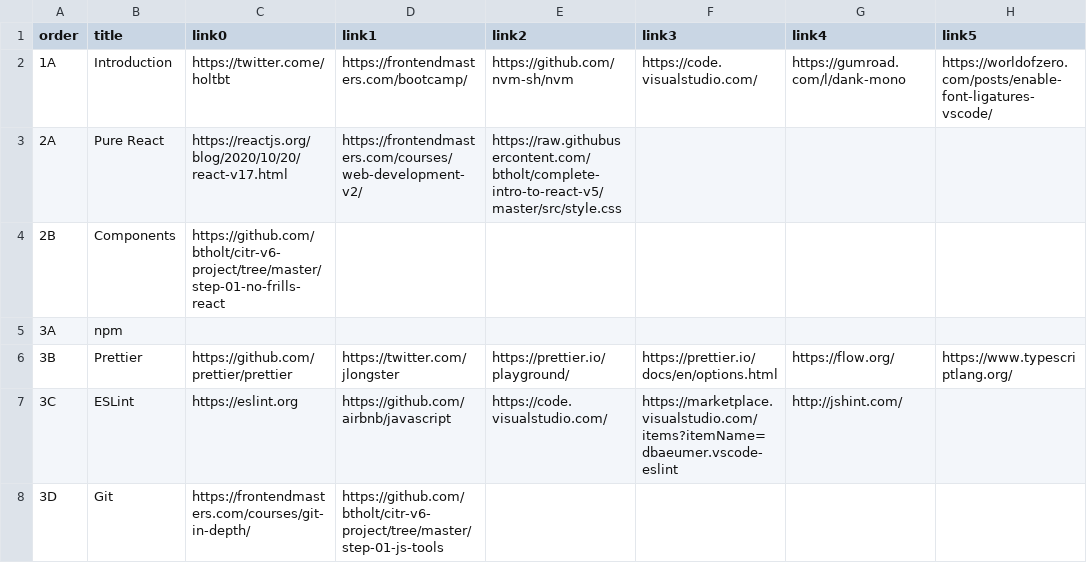
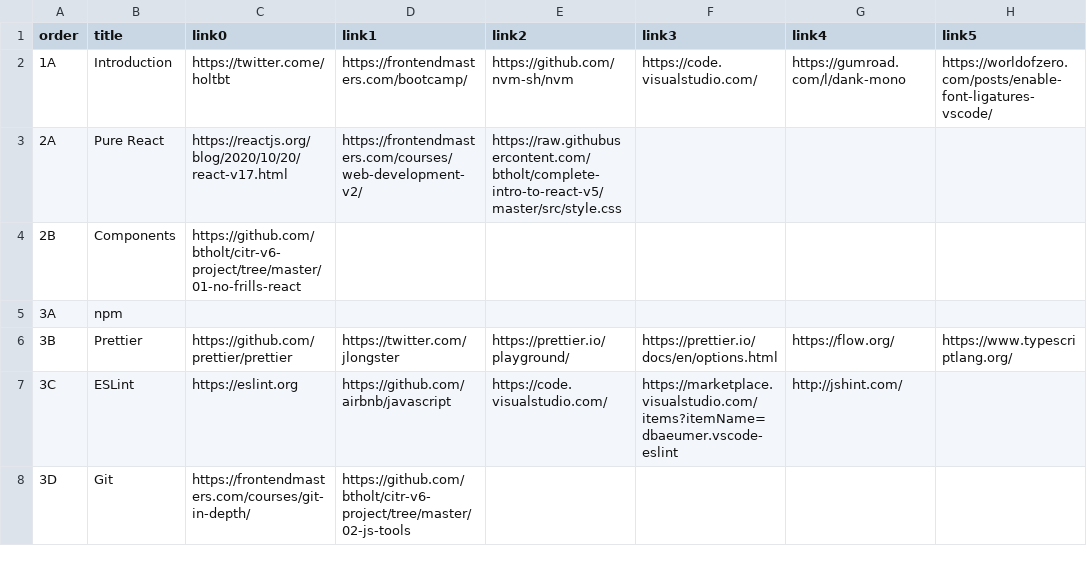
Before and after one commit to btholt/complete-intro-to-react-v6, a CSV file: links.csv, drawn as a sheet; only a part is shown; the diff names each change by its address in the sheet, - before the commit and + after, or states it on an @@ line.

```diff
--- a/links.csv
+++ b/links.csv
-C4 (link0): https://github.com/btholt/citr-v6-project/tree/master/step-01-no-frills-react
+C4 (link0): https://github.com/btholt/citr-v6-project/tree/master/01-no-frills-react
-D8 (link1): https://github.com/btholt/citr-v6-project/tree/master/step-01-js-tools
+D8 (link1): https://github.com/btholt/citr-v6-project/tree/master/02-js-tools
```
Also changed, not shown: 4 other files.
